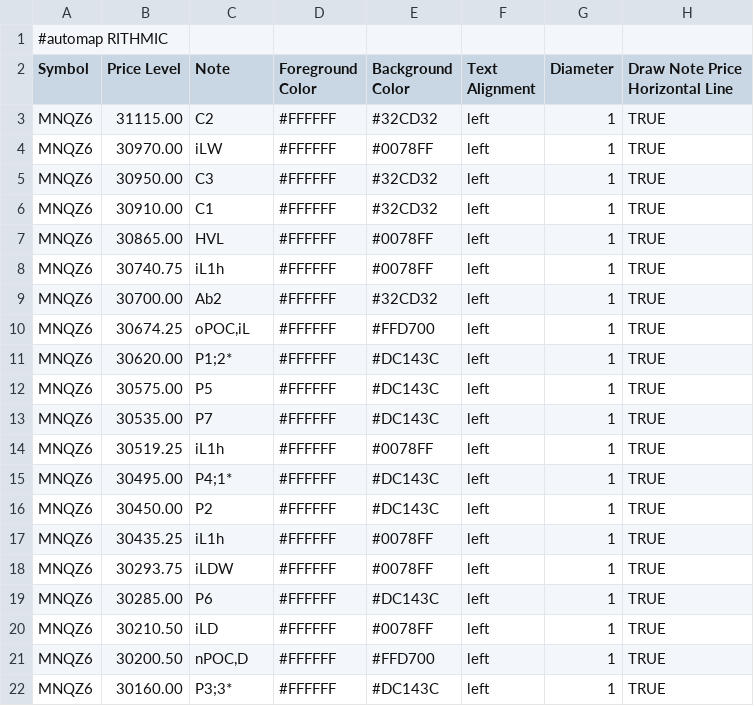
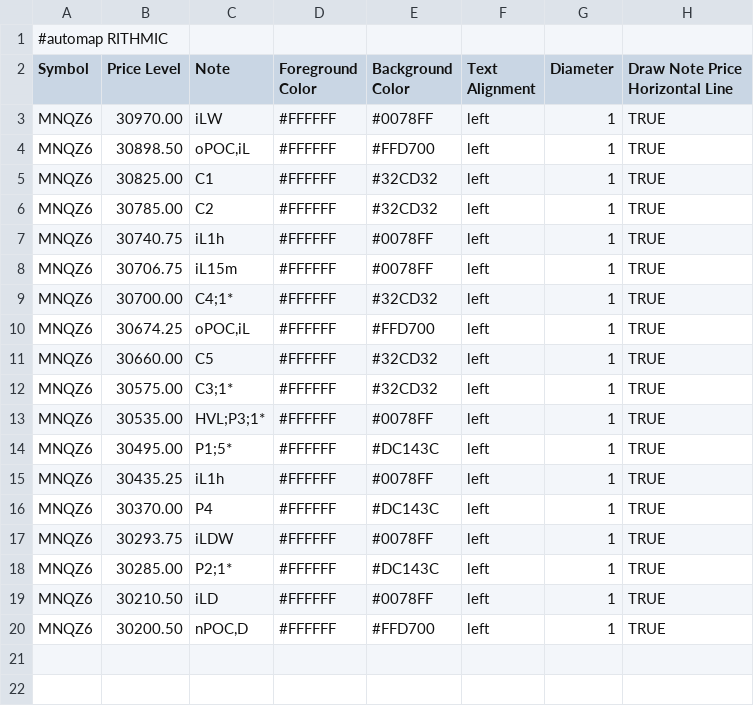
Before and after one commit to bookmapindicators/GEX-Level, a CSV file: gex_bm_cloud_notes.csv, drawn as a sheet.

Commit message:
GEX run 2026-09-29: 18 levels MNQZ6 (walls re-ranked, HVL;P3;1* first)

```diff
--- a/gex_bm_cloud_notes.csv
+++ b/gex_bm_cloud_notes.csv
@@ -2,21 +2,19 @@
 Symbol,Price Level,Note,Foreground Color,Background Color,Text Alignment,Diameter,Draw Note Price Horizontal Line
-MNQZ6,31115.00,C2,#FFFFFF,#32CD32,left,1,TRUE
 MNQZ6,30970.00,iLW,#FFFFFF,#0078FF,left,1,TRUE
-MNQZ6,30950.00,C3,#FFFFFF,#32CD32,left,1,TRUE
-MNQZ6,30910.00,C1,#FFFFFF,#32CD32,left,1,TRUE
-MNQZ6,30865.00,HVL,#FFFFFF,#0078FF,left,1,TRUE
+MNQZ6,30898.50,"oPOC,iL",#FFFFFF,#FFD700,left,1,TRUE
+MNQZ6,30825.00,C1,#FFFFFF,#32CD32,left,1,TRUE
+MNQZ6,30785.00,C2,#FFFFFF,#32CD32,left,1,TRUE
 MNQZ6,30740.75,iL1h,#FFFFFF,#0078FF,left,1,TRUE
-MNQZ6,30700.00,Ab2,#FFFFFF,#32CD32,left,1,TRUE
+MNQZ6,30706.75,iL15m,#FFFFFF,#0078FF,left,1,TRUE
+MNQZ6,30700.00,C4;1*,#FFFFFF,#32CD32,left,1,TRUE
 MNQZ6,30674.25,"oPOC,iL",#FFFFFF,#FFD700,left,1,TRUE
-MNQZ6,30620.00,P1;2*,#FFFFFF,#DC143C,left,1,TRUE
-MNQZ6,30575.00,P5,#FFFFFF,#DC143C,left,1,TRUE
-MNQZ6,30535.00,P7,#FFFFFF,#DC143C,left,1,TRUE
-MNQZ6,30519.25,iL1h,#FFFFFF,#0078FF,left,1,TRUE
-MNQZ6,30495.00,P4;1*,#FFFFFF,#DC143C,left,1,TRUE
-MNQZ6,30450.00,P2,#FFFFFF,#DC143C,left,1,TRUE
+MNQZ6,30660.00,C5,#FFFFFF,#32CD32,left,1,TRUE
+MNQZ6,30575.00,C3;1*,#FFFFFF,#32CD32,left,1,TRUE
+MNQZ6,30535.00,HVL;P3;1*,#FFFFFF,#0078FF,left,1,TRUE
+MNQZ6,30495.00,P1;5*,#FFFFFF,#DC143C,left,1,TRUE
 MNQZ6,30435.25,iL1h,#FFFFFF,#0078FF,left,1,TRUE
+MNQZ6,30370.00,P4,#FFFFFF,#DC143C,left,1,TRUE
 MNQZ6,30293.75,iLDW,#FFFFFF,#0078FF,left,1,TRUE
-MNQZ6,30285.00,P6,#FFFFFF,#DC143C,left,1,TRUE
+MNQZ6,30285.00,P2;1*,#FFFFFF,#DC143C,left,1,TRUE
 MNQZ6,30210.50,iLD,#FFFFFF,#0078FF,left,1,TRUE
 MNQZ6,30200.50,"nPOC,D",#FFFFFF,#FFD700,left,1,TRUE
-MNQZ6,30160.00,P3;3*,#FFFFFF,#DC143C,left,1,TRUE
```
